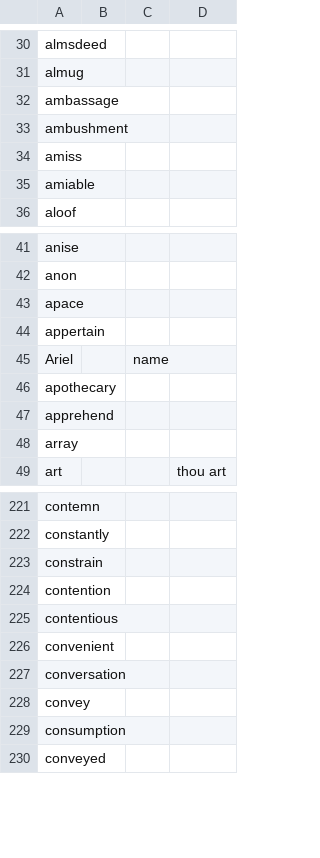
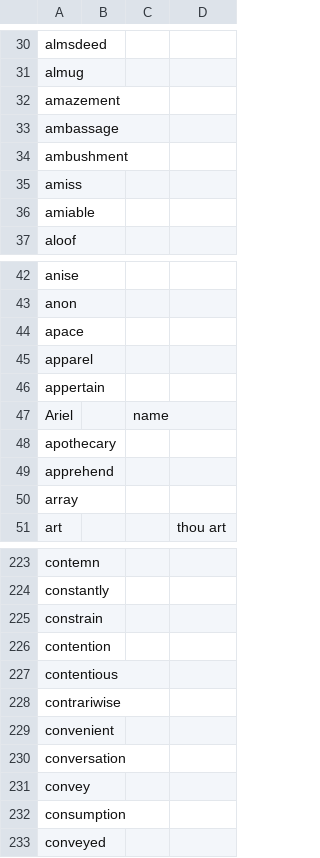
Before and after one commit to akaitsurugi/kingjesusbible, a CSV file: King Jesus Words.csv, drawn as a sheet; only a part is shown, gaps mark what is left out; the diff names each change by its address in the sheet, - before the commit and + after, or states it on an @@ line.

Commit message:
Add amazement, apparel, contrariwise

```diff
--- a/King Jesus Words.csv
+++ b/King Jesus Words.csv
+row 32: amazement
+row 45: apparel
+row 228: contrariwise
```
